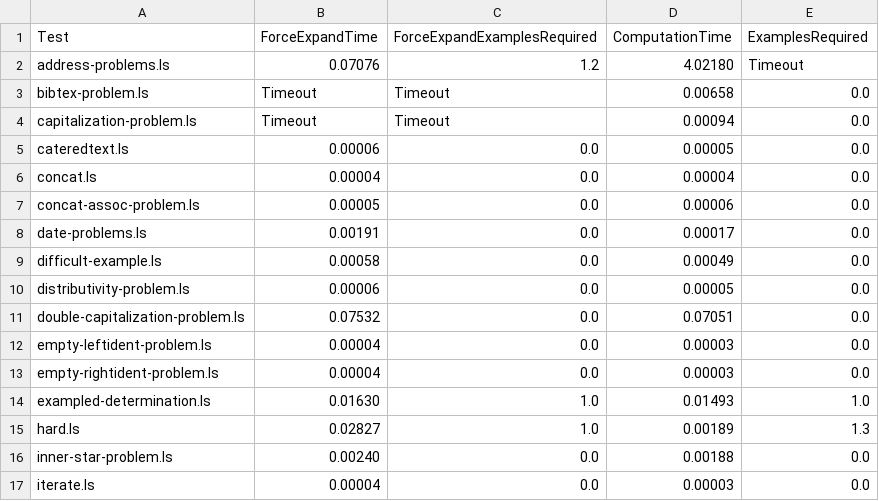
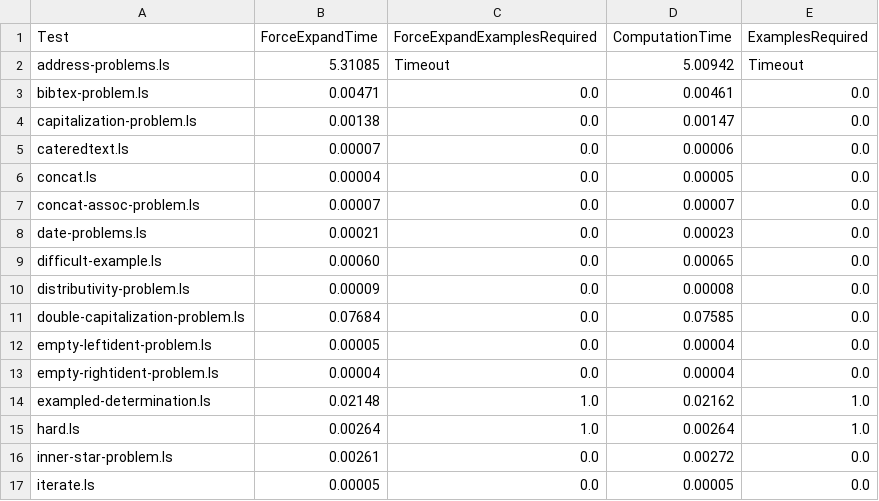
Before and after one commit to amiltner/LensSynth, a CSV file: generated_data/data.csv, drawn as a sheet; only a part is shown; the diff covers the shown part only.

```diff
--- a/generated_data/data.csv
+++ b/generated_data/data.csv
@@ -1,17 +1,17 @@
 Test,ForceExpandTime,ForceExpandExamplesRequired,ComputationTime,ExamplesRequired
-address-problems.ls,0.07076,1.2,4.02180,Timeout
-bibtex-problem.ls,Timeout,Timeout,0.00658,0.0
-capitalization-problem.ls,Timeout,Timeout,0.00094,0.0
-cateredtext.ls,0.00006,0.0,0.00005,0.0
-concat.ls,0.00004,0.0,0.00004,0.0
-concat-assoc-problem.ls,0.00005,0.0,0.00006,0.0
-date-problems.ls,0.00191,0.0,0.00017,0.0
-difficult-example.ls,0.00058,0.0,0.00049,0.0
-distributivity-problem.ls,0.00006,0.0,0.00005,0.0
-double-capitalization-problem.ls,0.07532,0.0,0.07051,0.0
-empty-leftident-problem.ls,0.00004,0.0,0.00003,0.0
-empty-rightident-problem.ls,0.00004,0.0,0.00003,0.0
-exampled-determination.ls,0.01630,1.0,0.01493,1.0
-hard.ls,0.02827,1.0,0.00189,1.3
-inner-star-problem.ls,0.00240,0.0,0.00188,0.0
-iterate.ls,0.00004,0.0,0.00003,0.0
+address-problems.ls,5.31085,Timeout,5.00942,Timeout
+bibtex-problem.ls,0.00471,0.0,0.00461,0.0
+capitalization-problem.ls,0.00138,0.0,0.00147,0.0
+cateredtext.ls,0.00007,0.0,0.00006,0.0
+concat.ls,0.00004,0.0,0.00005,0.0
+concat-assoc-problem.ls,0.00007,0.0,0.00007,0.0
+date-problems.ls,0.00021,0.0,0.00023,0.0
+difficult-example.ls,0.00060,0.0,0.00065,0.0
+distributivity-problem.ls,0.00009,0.0,0.00008,0.0
+double-capitalization-problem.ls,0.07684,0.0,0.07585,0.0
+empty-leftident-problem.ls,0.00005,0.0,0.00004,0.0
+empty-rightident-problem.ls,0.00004,0.0,0.00004,0.0
+exampled-determination.ls,0.02148,1.0,0.02162,1.0
+hard.ls,0.00264,1.0,0.00264,1.0
+inner-star-problem.ls,0.00261,0.0,0.00272,0.0
+iterate.ls,0.00005,0.0,0.00005,0.0
```
Also changed, not shown: 61 edited cells elsewhere in this file, 48 other files.
